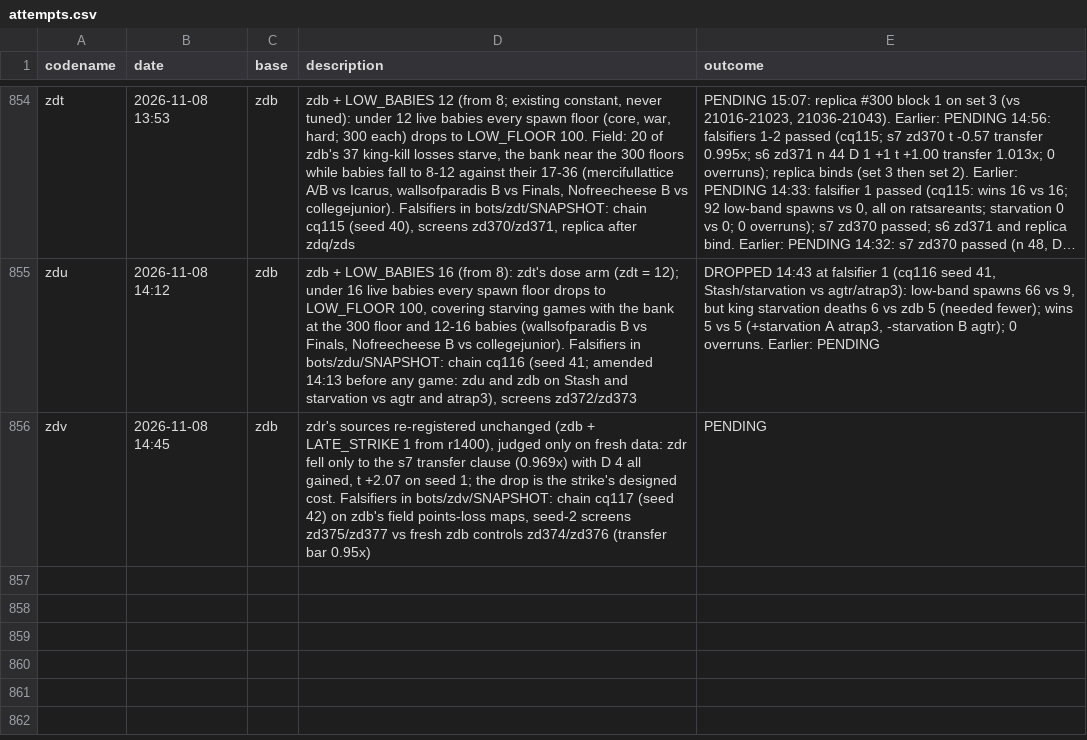
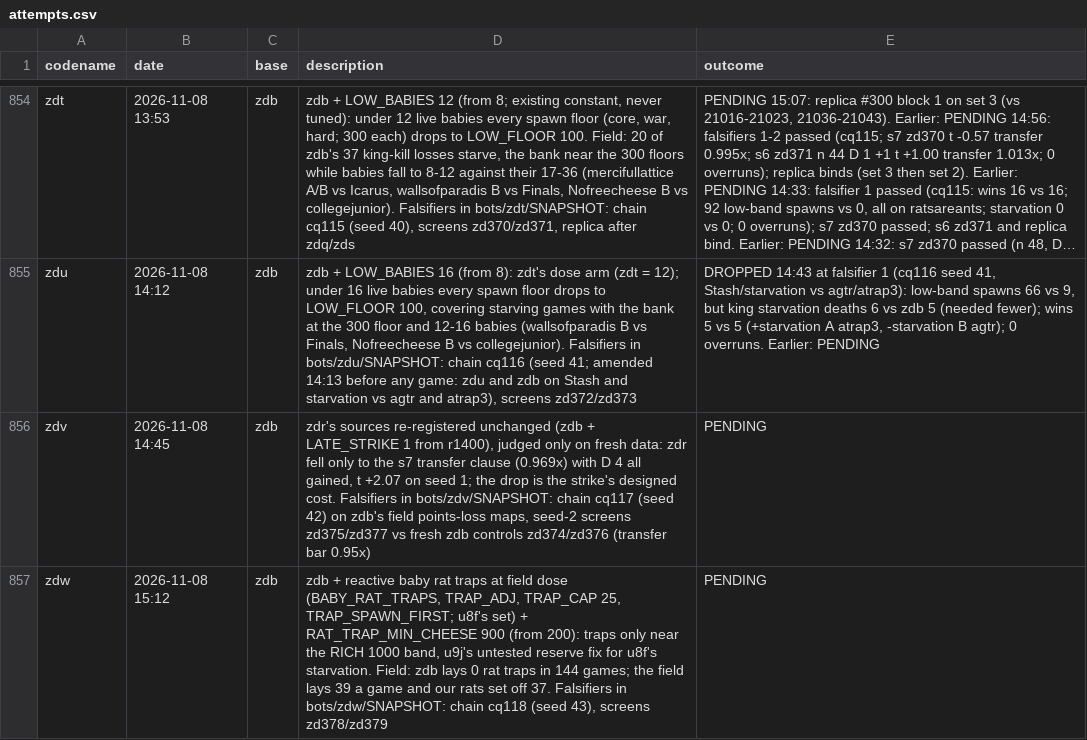
Before and after one commit to terryvanbelle/battlecode26b-vibe, a CSV file: progress/attempts.csv, drawn as a sheet; only a part is shown, gaps mark what is left out; long unchanged cells end in …; the diff names each change by its address in the sheet, - before the commit and + after, or states it on an @@ line.

```diff
--- a/progress/attempts.csv
+++ b/progress/attempts.csv
+row 857: zdw | 2026-11-08 15:12 | zdb | zdb + reactive baby rat traps at field dose (BABY_RAT_TRAPS, TRAP_ADJ, TRAP_CAP 25, TRAP_SPAWN_FIRST; u8f's set) + RAT_TRAP_MIN_CHEESE 900 (from 200): traps only near the RICH 1000 band, u9j's untested reserve fix for u8f's starvation. Field: zdb lays 0 rat traps in 144 games; the field lays 39 a game and our rats set off 37. Falsifiers in bots/zdw/SNAPSHOT: chain cq118 (seed 43), screens zd378/zd379 | PENDING
```
Also changed, not shown: 24 other files.
